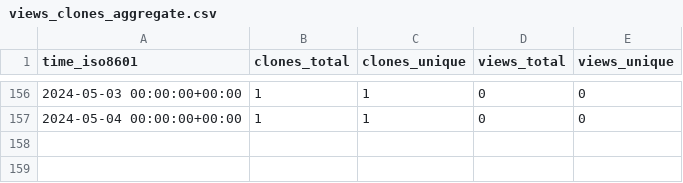
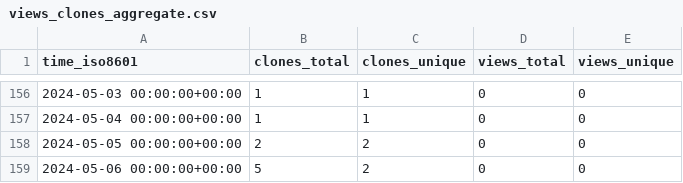
Before and after one commit to stablecaps/terraform_iac_demo_2023, a CSV file: stablecaps/terraform_iac_demo_2023/ghrs-data/views_clones_aggregate.csv, drawn as a sheet; only a part is shown, gaps mark what is left out.

```diff
--- a/stablecaps/terraform_iac_demo_2023/ghrs-data/views_clones_aggregate.csv
+++ b/stablecaps/terraform_iac_demo_2023/ghrs-data/views_clones_aggregate.csv
@@ -157 +157,3 @@ time_iso8601,clones_total,clones_unique,views_total,views_unique
 2024-05-04 00:00:00+00:00,1,1,0,0
+2024-05-05 00:00:00+00:00,2,2,0,0
+2024-05-06 00:00:00+00:00,5,2,0,0
```
Also changed, not shown: 1 other file.
